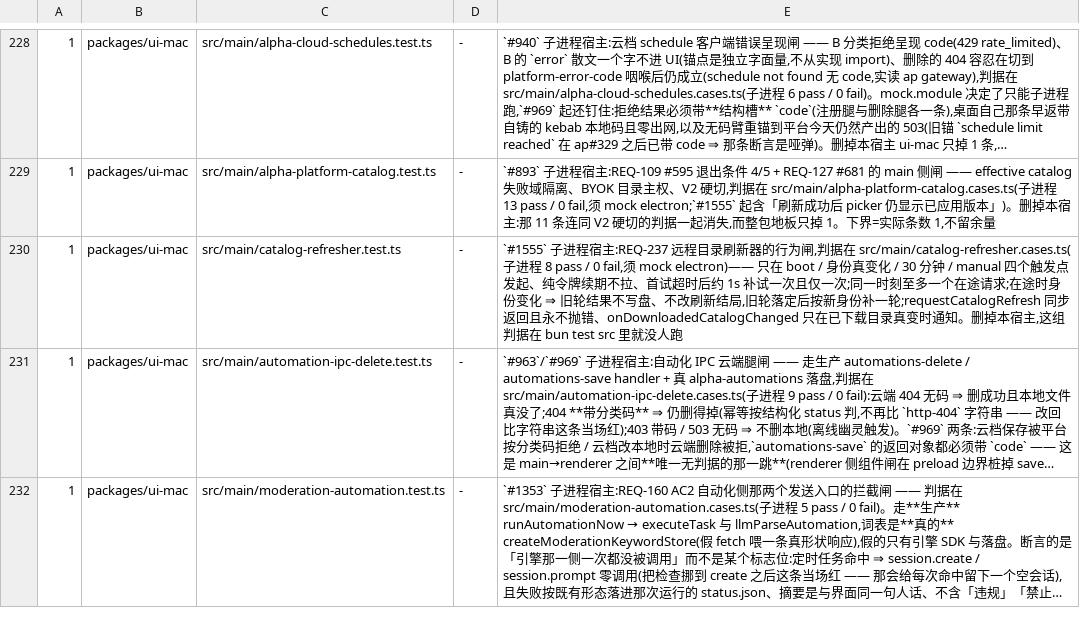
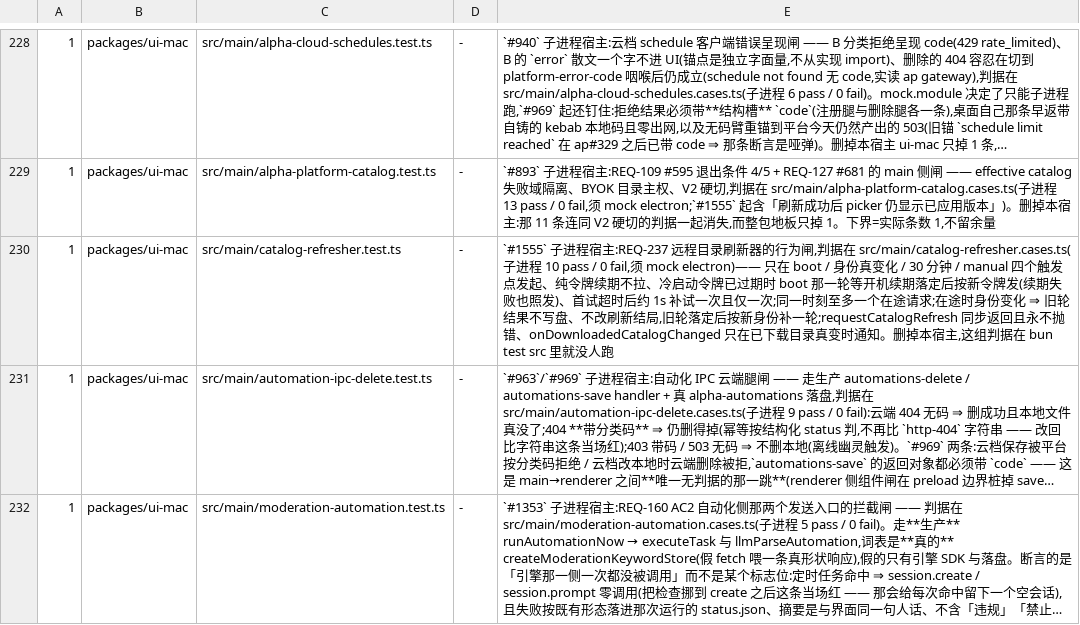
Before and after one commit to jinjunnn/alpha-code, a TSV file: scripts/gate-files.tsv, drawn as a sheet; only a part is shown, gaps mark what is left out; long unchanged cells end in …; the diff names each change by its address in the sheet, - before the commit and + after, or states it on an @@ line.

```diff
--- a/scripts/gate-files.tsv
+++ b/scripts/gate-files.tsv
-E230: …子进程 8 pass / 0 fail,须 mock electron)—— 只在 boot / 身份真变化 / 30 分钟 / manual 四个触发点发起、纯令牌续期不拉、首试超…
+E230: …子进程 10 pass / 0 fail,须 mock electron)—— 只在 boot / 身份真变化 / 30 分钟 / manual 四个触发点发起、纯令牌续期不拉、冷启动令牌已过期时 boot 那一轮等开机续期落定后按新令牌发(续期失败也照发)、首试超…
```
Also changed, not shown: 3 other files.
